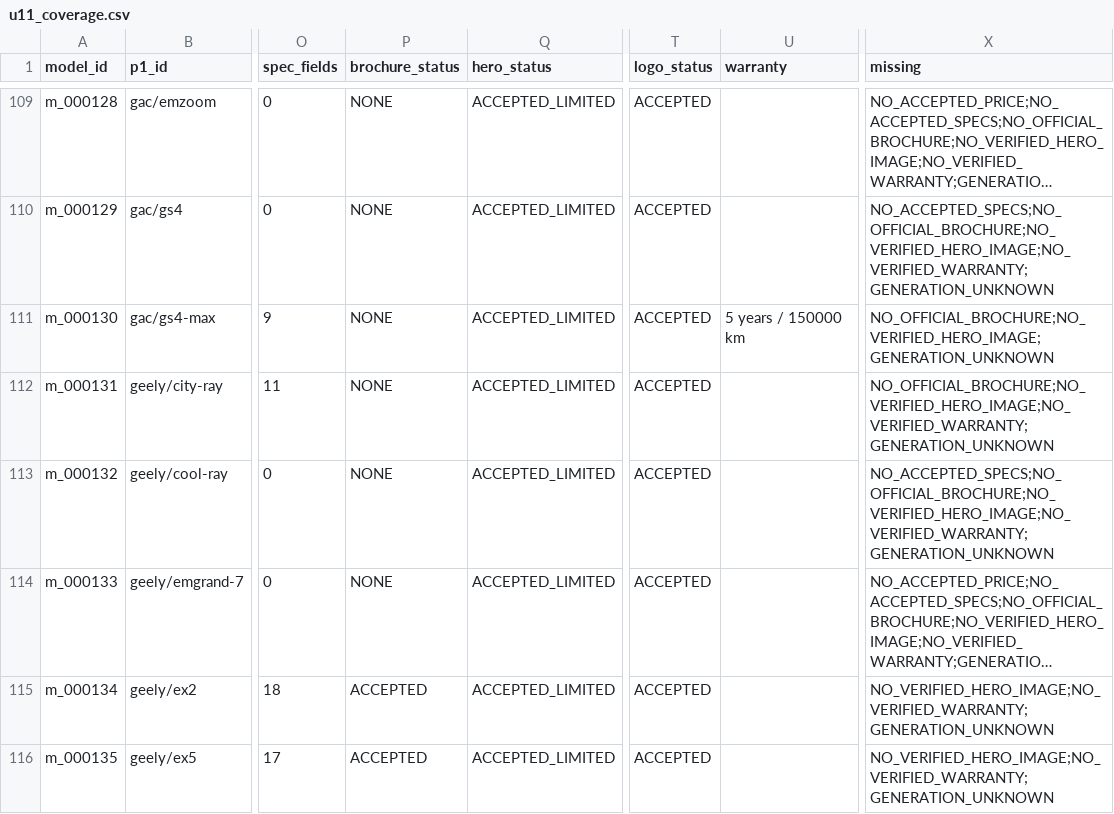
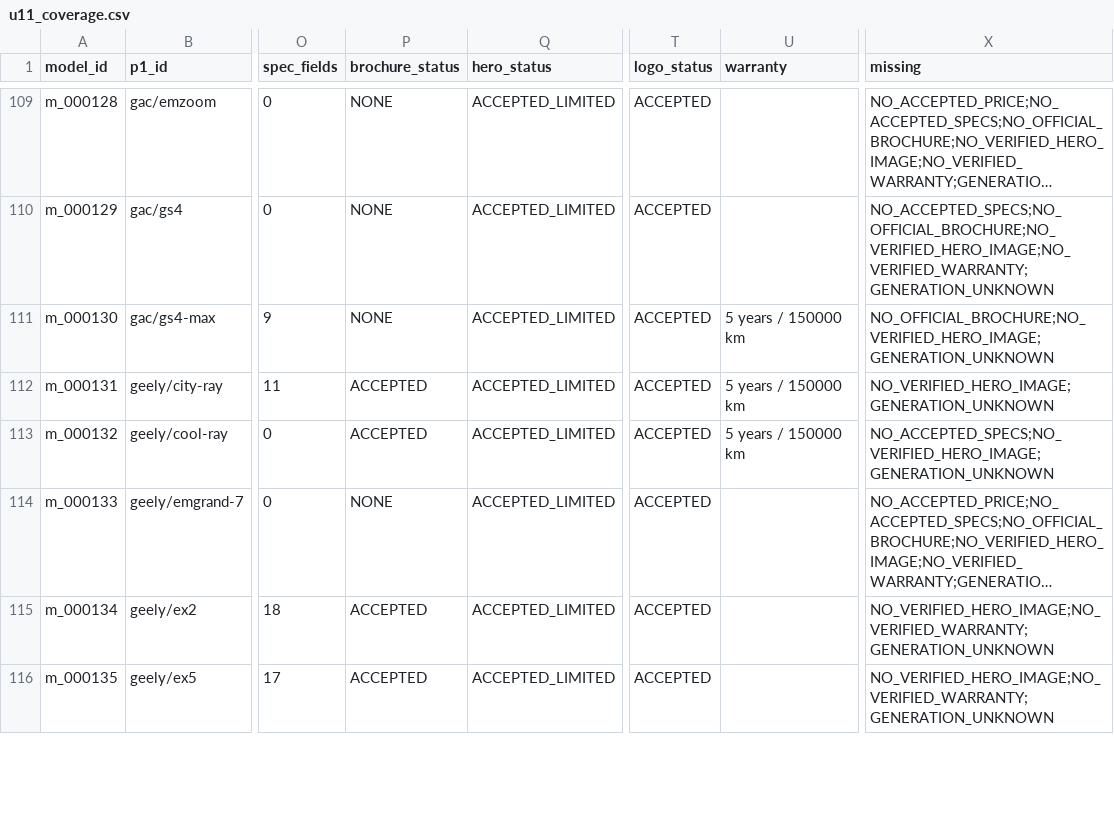
Before and after one commit to KingMega1/scratch, a CSV file: vehicle-data/review/u11_coverage.csv, drawn as a sheet; only a part is shown, gaps mark what is left out; long unchanged cells end in …; the diff covers the shown part only; the diff names each change by its address in the sheet, - before the commit and + after, or states it on an @@ line.

```diff
--- a/vehicle-data/review/u11_coverage.csv
+++ b/vehicle-data/review/u11_coverage.csv
-P112:P113 (brochure_status): NONE
+P112:P113 (brochure_status): ACCEPTED
-U112:U113 (warranty): (empty)
+U112:U113 (warranty): 5 years / 150000 km
-X112 (missing): NO_OFFICIAL_BROCHURE;NO_VERIFIED_HERO_IMAGE;NO_VERIFIED_WARRANTY;GENERATION_UNKNOWN
+X112 (missing): NO_VERIFIED_HERO_IMAGE;GENERATION_UNKNOWN
-X113 (missing): NO_ACCEPTED_SPECS;NO_OFFICIAL_BROCHURE;NO_VERIFIED_HERO_IMAGE;NO_VERIFIED_WARRANTY;GENERATION_UNKNOWN
+X113 (missing): NO_ACCEPTED_SPECS;NO_VERIFIED_HERO_IMAGE;GENERATION_UNKNOWN
```
Also changed, not shown: 44 edited cells elsewhere in this file, vehicle-data/registry/u11_spec_facts.csv, 4 other files.
